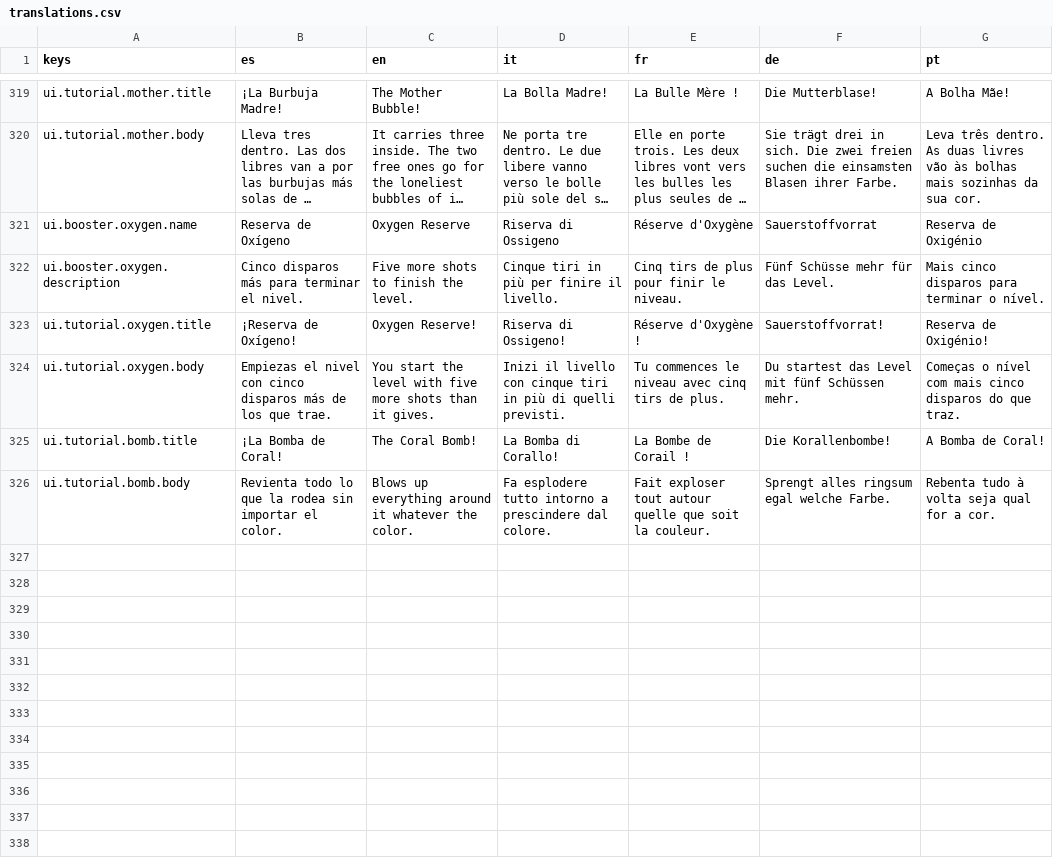
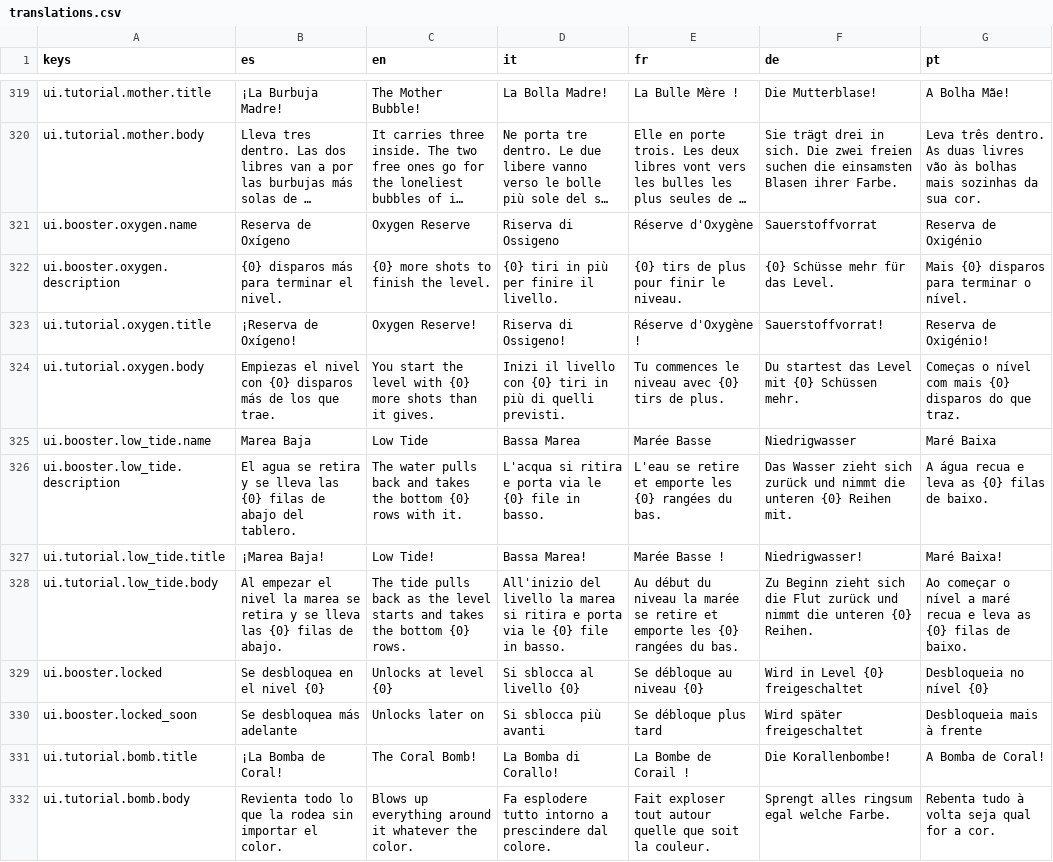
Before and after one commit to dahored/myappcube-game-bubble-shooter, a CSV file: coralia/Assets/Resources/translations.csv, drawn as a sheet; only a part is shown, gaps mark what is left out; long unchanged cells end in …; the diff names each change by its address in the sheet, - before the commit and + after, or states it on an @@ line.

```diff
--- a/coralia/Assets/Resources/translations.csv
+++ b/coralia/Assets/Resources/translations.csv
-B322 (es): Cinco disparos más para terminar el nivel.
+B322 (es): {0} disparos más para terminar el nivel.
-C322 (en): Five more shots to finish the level.
+C322 (en): {0} more shots to finish the level.
-D322 (it): Cinque tiri in più per finire il livello.
+D322 (it): {0} tiri in più per finire il livello.
-E322 (fr): Cinq tirs de plus pour finir le niveau.
+E322 (fr): {0} tirs de plus pour finir le niveau.
-F322 (de): Fünf Schüsse mehr für das Level.
+F322 (de): {0} Schüsse mehr für das Level.
-G322 (pt): Mais cinco disparos para terminar o nível.
+G322 (pt): Mais {0} disparos para terminar o nível.
-B324 (es): …nivel con cinco disparos más…
+B324 (es): …nivel con {0} disparos más…
-C324 (en): …level with five more shots…
+C324 (en): …level with {0} more shots…
-D324 (it): …livello con cinque tiri in…
+D324 (it): …livello con {0} tiri in…
-E324 (fr): …niveau avec cinq tirs de…
+E324 (fr): …niveau avec {0} tirs de…
-F324 (de): Du startest das Level mit fünf Schüssen mehr.
+F324 (de): Du startest das Level mit {0} Schüssen mehr.
-G324 (pt): …com mais cinco disparos do…
+G324 (pt): …com mais {0} disparos do…
+row 325: ui.booster.low_tide.name | Marea Baja | Low Tide | Bassa Marea | Marée Basse | Niedrigwasser | Maré Baixa
+row 326: ui.booster.low_tide.description | El agua se retira y se lleva las {0} filas de abajo del tablero. | The water pulls back and takes the bottom {0} rows with it. | L'acqua si ritira e porta via le {0} file in basso. | L'eau se retire et emporte les {0} rangées du bas. | Das Wasser zieht sich zurück und nimmt die unteren {0} Reihen mit. | A água recua e leva as {0} filas de baixo.
+row 327: ui.tutorial.low_tide.title | ¡Marea Baja! | Low Tide! | Bassa Marea! | Marée Basse ! | Niedrigwasser! | Maré Baixa!
+row 328: ui.tutorial.low_tide.body | Al empezar el nivel la marea se retira y se lleva las {0} filas de abajo. | The tide pulls back as the level starts and takes the bottom {0} rows. | All'inizio del livello la marea si ritira e porta via le {0} file in basso. | Au début du niveau la marée se retire et emporte les {0} rangées du bas. | Zu Beginn zieht sich die Flut zurück und nimmt die unteren {0} Reihen. | Ao começar o nível a maré recua e leva as {0} filas de baixo.
+row 329: ui.booster.locked | Se desbloquea en el nivel {0} | Unlocks at level {0} | Si sblocca al livello {0} | Se débloque au niveau {0} | Wird in Level {0} freigeschaltet | Desbloqueia no nível {0}
+row 330: ui.booster.locked_soon | Se desbloquea más adelante | Unlocks later on | Si sblocca più avanti | Se débloque plus tard | Wird später freigeschaltet | Desbloqueia mais à frente
```
Also changed, not shown: 10 other files.
